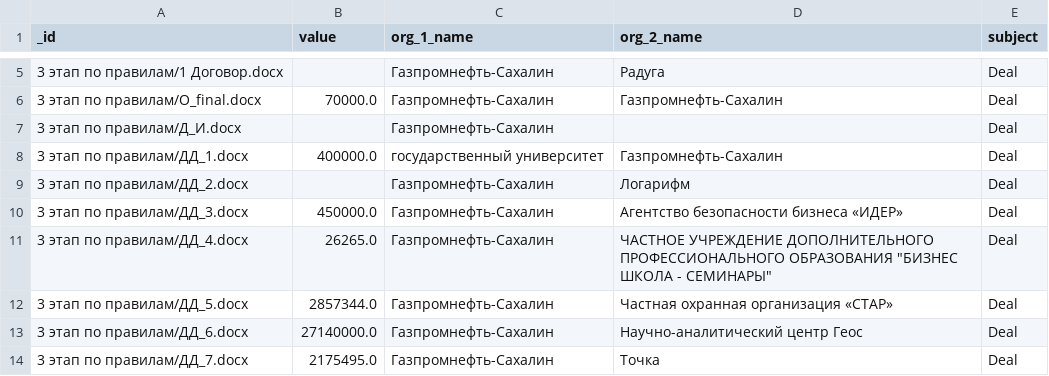
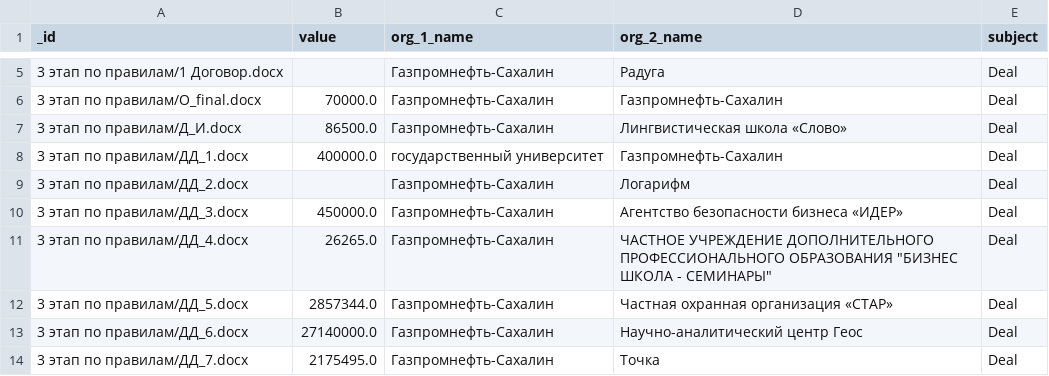
Before and after one commit to nemoware/analyser, a CSV file: vocab/contracts.validation.csv, drawn as a sheet; only a part is shown, gaps mark what is left out.

Commit message:
Update validation set

```diff
--- a/vocab/contracts.validation.csv
+++ b/vocab/contracts.validation.csv
@@ -6,3 +6,3 @@ _id,value,org_1_name,org_2_name,subject
 3 этап по правилам/O_final.docx,70000.0,Газпромнефть-Сахалин,Газпромнефть-Сахалин,Deal
-3 этап по правилам/Д_И.docx,,Газпромнефть-Сахалин,,Deal
+3 этап по правилам/Д_И.docx,86500.0,Газпромнефть-Сахалин,Лингвистическая школа «Слово»,Deal
 3 этап по правилам/ДД_1.docx,400000.0,государственный университет,Газпромнефть-Сахалин,Deal
```
